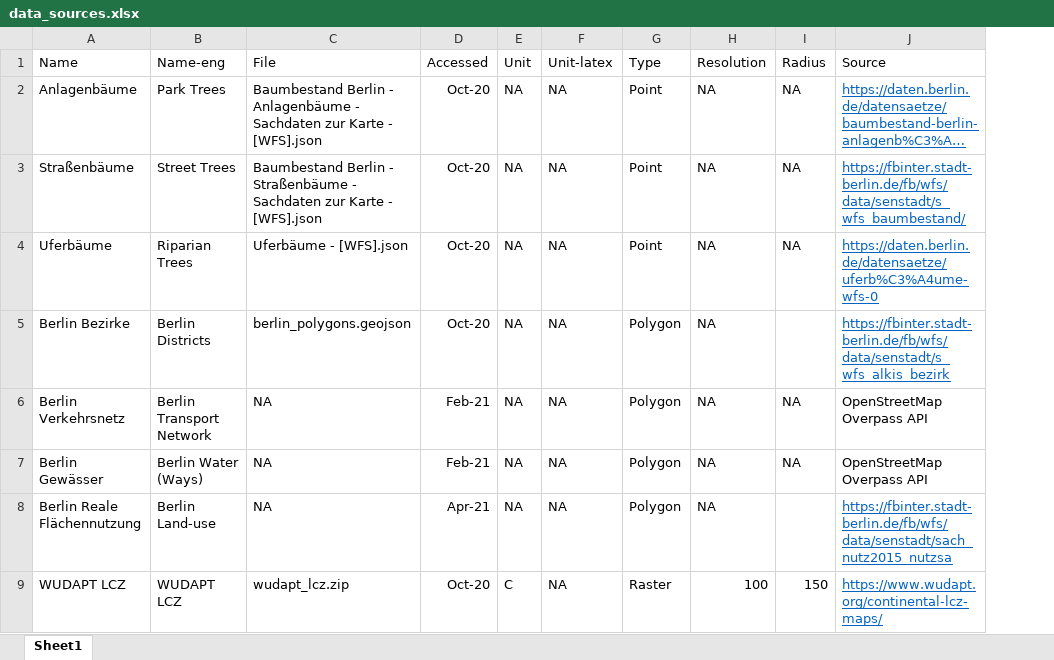
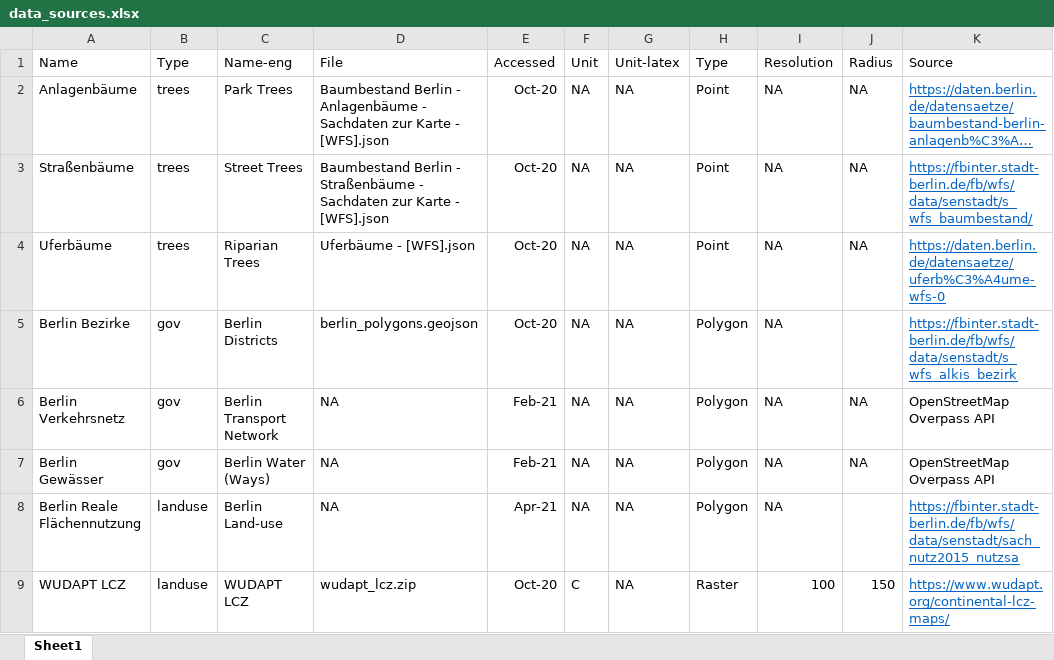
Before and after one commit to the-Hull/berlin.trees, an Excel workbook: analysis/data/tables/data_sources.xlsx, sheet Sheet1, drawn as a sheet; only a part is shown; long unchanged cells end in …; values as stored, in another font and other column widths than the file's, no borders; the diff covers the shown part only; the diff names each change by its address in the sheet, - before the commit and + after, or states it on an @@ line.

Commit message:
updated data sources

```diff
--- a/analysis/data/tables/data_sources.xlsx (sheet Sheet1)
+++ b/analysis/data/tables/data_sources.xlsx (sheet Sheet1)
+column B (Type), rows 2-9: trees | trees | trees | gov | gov | gov | landuse | landuse
```
Also changed, not shown: 1 added row and 3 edited cells elsewhere in this sheet, 1 other file.
